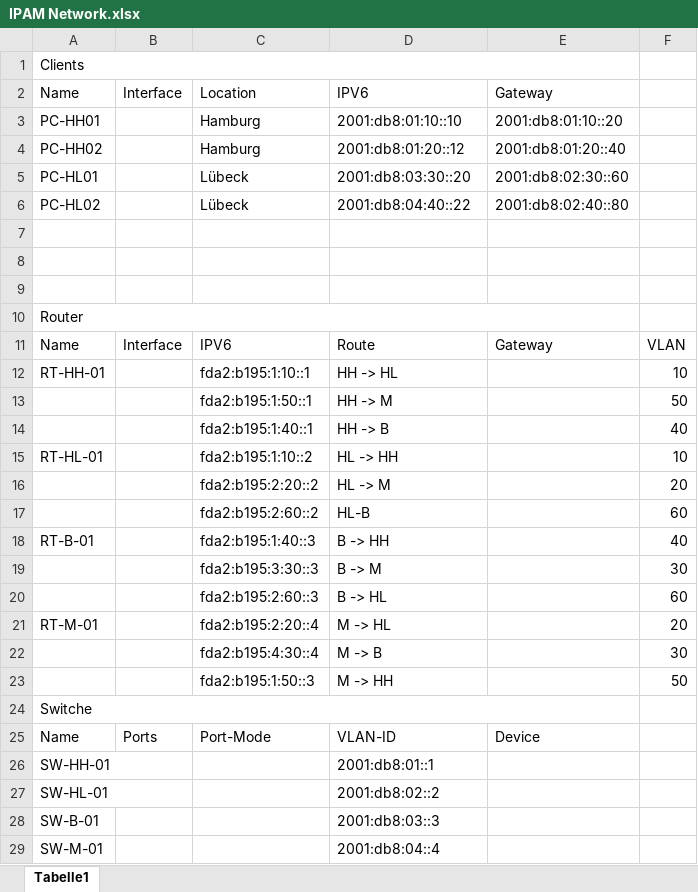
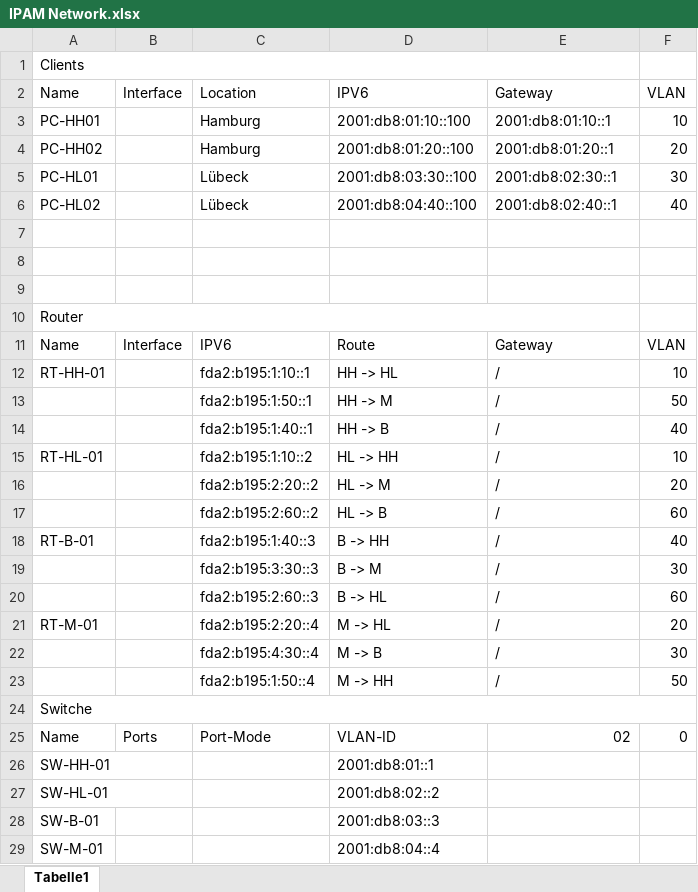
Before and after one commit to ScriptingDon/Providing-Networks-and-Services, an Excel workbook: IPAM Network.xlsx, sheet Tabelle1, drawn as a sheet; only a part is shown; values as stored, in another font and other column widths than the file's, no cell formats; table styles not drawn; the diff covers the shown part only; the diff names each change by its address in the sheet, - before the commit and + after, or states it on an @@ line.

Commit message:
IPAM v.3 + Packet Tracer

```diff
--- a/IPAM Network.xlsx (sheet Tabelle1)
+++ b/IPAM Network.xlsx (sheet Tabelle1)
-F2: (empty)
+F2: VLAN
-D3: 2001:db8:01:10::10
+D3: 2001:db8:01:10::100
-E3: 2001:db8:01:10::20
+E3: 2001:db8:01:10::1
-F3: (empty)
+F3: 10
-D4: 2001:db8:01:20::12
+D4: 2001:db8:01:20::100
-E4: 2001:db8:01:20::40
+E4: 2001:db8:01:20::1
-F4: (empty)
+F4: 20
-D5: 2001:db8:03:30::20
+D5: 2001:db8:03:30::100
-E5: 2001:db8:02:30::60
+E5: 2001:db8:02:30::1
-F5: (empty)
+F5: 30
-D6: 2001:db8:04:40::22
+D6: 2001:db8:04:40::100
-E6: 2001:db8:02:40::80
+E6: 2001:db8:02:40::1
-F6: (empty)
+F6: 40
-E12:E23: (empty)
+E12:E23: /
-D17: HL-B
+D17: HL -> B
-C23: fda2:b195:1:50::3
+C23: fda2:b195:1:50::4
-A24:E24 merged
+A24:F24 merged
-E25: Device
+E25: 02
-F25: (empty)
+F25: 0
```
Also changed, not shown: 1 removed row, 5 edited cells and merged cells elsewhere in this sheet, cell formats, 1 other file.
